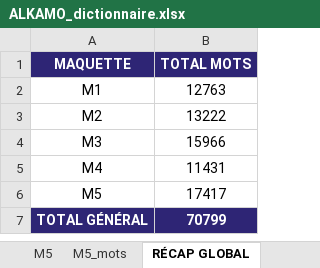
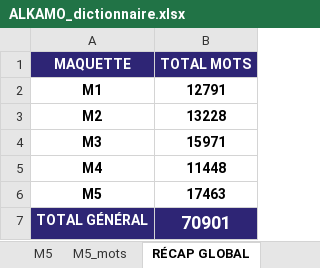
Before and after one commit to beldjehemalkma-bit/ALKAMO, an Excel workbook: ALKAMO_dictionnaire.xlsx, sheet RÉCAP GLOBAL, drawn as a sheet; values as stored, in another font and other column widths than the file's, no borders; the diff names each change by its address in the sheet, - before the commit and + after, or states it on an @@ line.

```diff
--- a/ALKAMO_dictionnaire.xlsx (sheet RÉCAP GLOBAL)
+++ b/ALKAMO_dictionnaire.xlsx (sheet RÉCAP GLOBAL)
-A2:B6 bold: off
+A2:B6 bold: on
-B2 (TOTAL MOTS): 12763
+B2 (TOTAL MOTS): 12791
-B3 (TOTAL MOTS): 13222
+B3 (TOTAL MOTS): 13228
-B4 (TOTAL MOTS): 15966
+B4 (TOTAL MOTS): 15971
-B5 (TOTAL MOTS): 11431
+B5 (TOTAL MOTS): 11448
-B6 (TOTAL MOTS): 17417
+B6 (TOTAL MOTS): 17463
-B7 (TOTAL MOTS): 70799
+B7 (TOTAL MOTS): 70901
@@ B7 text size: larger @@
```
Also changed, not shown: sheet M2_mots, sheet M1_mots, sheet M3_mots, sheet M5_mots, sheet M4_mots, sheet M1, 4 more sheets, other sheet tabs, 1 other file.
